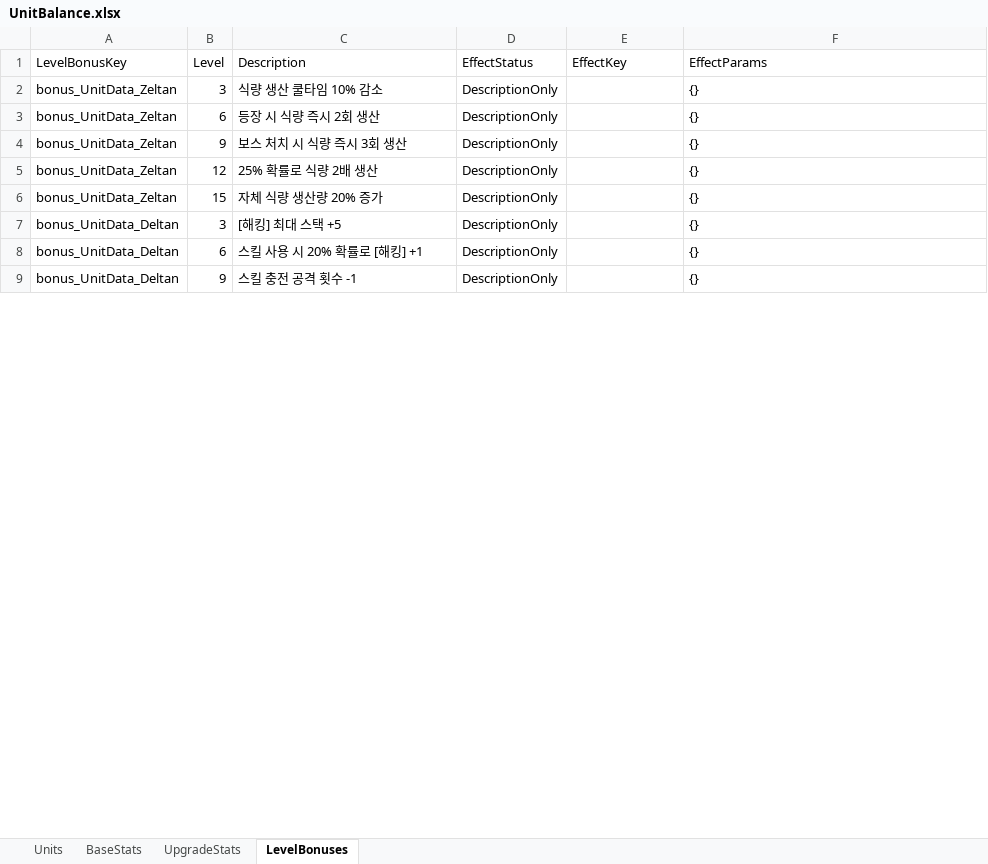
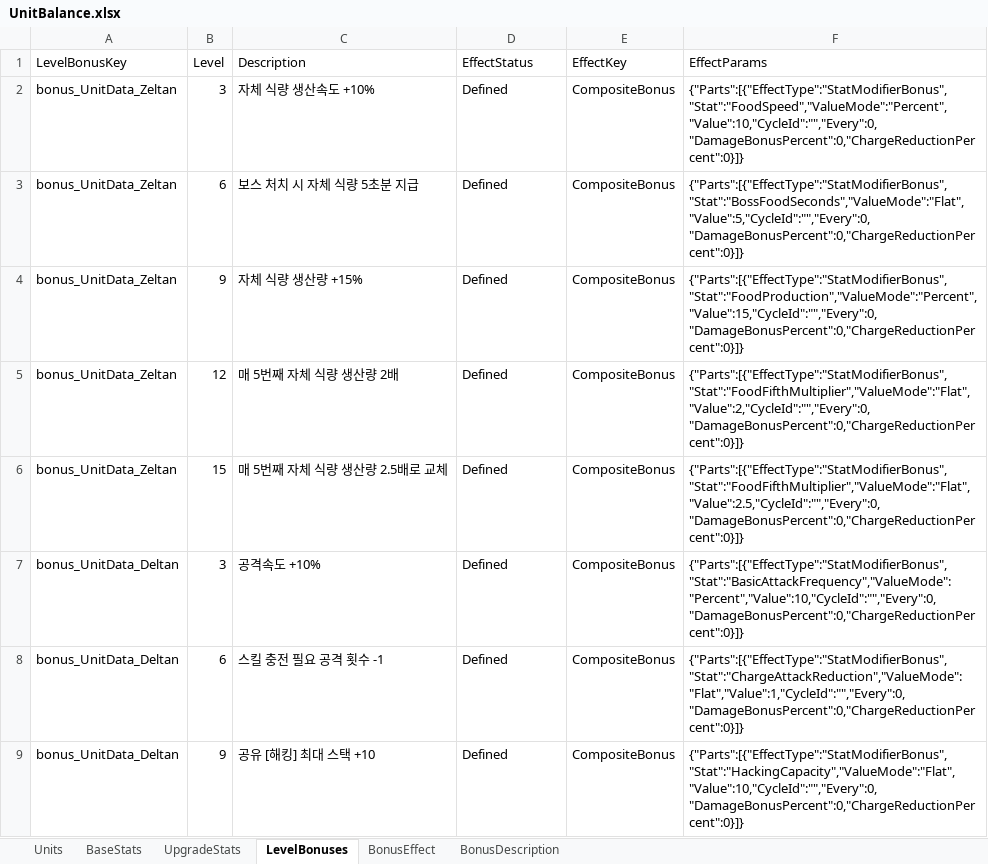
Before and after one commit to HugeChamChi/ProjectGaeGGULDefence, an Excel workbook: tools/planner-studio/app/seeds/UnitBalance.xlsx, sheet LevelBonuses, drawn as a sheet; only a part is shown; values as stored, in another font and other column widths than the file's, no borders; the diff covers the shown part only; the diff names each change by its address in the sheet, - before the commit and + after, or states it on an @@ line.

```diff
--- a/tools/planner-studio/app/seeds/UnitBalance.xlsx (sheet LevelBonuses)
+++ b/tools/planner-studio/app/seeds/UnitBalance.xlsx (sheet LevelBonuses)
+sheet tab: BonusEffect
+sheet tab: BonusDescription
-C2 (Description): 식량 생산 쿨타임 10% 감소
+C2 (Description): 자체 식량 생산속도 +10%
-D2:D9 (EffectStatus): DescriptionOnly
+D2:D9 (EffectStatus): Defined
-E2:E9 (EffectKey): (empty)
+E2:E9 (EffectKey): CompositeBonus
-F2 (EffectParams): {}
+F2 (EffectParams): {"Parts":[{"EffectType":"StatModifierBonus","Stat":"FoodSpeed","ValueMode":"Percent","Value":10,"CycleId":"","Every":0,"DamageBonusPercent":0,"ChargeReductionPercent":0}]}
-C3 (Description): 등장 시 식량 즉시 2회 생산
+C3 (Description): 보스 처치 시 자체 식량 5초분 지급
-F3 (EffectParams): {}
+F3 (EffectParams): {"Parts":[{"EffectType":"StatModifierBonus","Stat":"BossFoodSeconds","ValueMode":"Flat","Value":5,"CycleId":"","Every":0,"DamageBonusPercent":0,"ChargeReductionPercent":0}]}
-C4 (Description): 보스 처치 시 식량 즉시 3회 생산
+C4 (Description): 자체 식량 생산량 +15%
-F4 (EffectParams): {}
+F4 (EffectParams): {"Parts":[{"EffectType":"StatModifierBonus","Stat":"FoodProduction","ValueMode":"Percent","Value":15,"CycleId":"","Every":0,"DamageBonusPercent":0,"ChargeReductionPercent":0}]}
-C5 (Description): 25% 확률로 식량 2배 생산
+C5 (Description): 매 5번째 자체 식량 생산량 2배
-F5 (EffectParams): {}
+F5 (EffectParams): {"Parts":[{"EffectType":"StatModifierBonus","Stat":"FoodFifthMultiplier","ValueMode":"Flat","Value":2,"CycleId":"","Every":0,"DamageBonusPercent":0,"ChargeReductionPercent":0}]}
-C6 (Description): 자체 식량 생산량 20% 증가
+C6 (Description): 매 5번째 자체 식량 생산량 2.5배로 교체
-F6 (EffectParams): {}
+F6 (EffectParams): {"Parts":[{"EffectType":"StatModifierBonus","Stat":"FoodFifthMultiplier","ValueMode":"Flat","Value":2.5,"CycleId":"","Every":0,"DamageBonusPercent":0,"ChargeReductionPercent":0}]}
-C7 (Description): [해킹] 최대 스택 +5
+C7 (Description): 공격속도 +10%
-F7 (EffectParams): {}
+F7 (EffectParams): {"Parts":[{"EffectType":"StatModifierBonus","Stat":"BasicAttackFrequency","ValueMode":"Percent","Value":10,"CycleId":"","Every":0,"DamageBonusPercent":0,"ChargeReductionPercent":0}]}
-C8 (Description): 스킬 사용 시 20% 확률로 [해킹] +1
+C8 (Description): 스킬 충전 필요 공격 횟수 -1
-F8 (EffectParams): {}
+F8 (EffectParams): {"Parts":[{"EffectType":"StatModifierBonus","Stat":"ChargeAttackReduction","ValueMode":"Flat","Value":1,"CycleId":"","Every":0,"DamageBonusPercent":0,"ChargeReductionPercent":0}]}
-C9 (Description): 스킬 충전 공격 횟수 -1
+C9 (Description): 공유 [해킹] 최대 스택 +10
-F9 (EffectParams): {}
+F9 (EffectParams): {"Parts":[{"EffectType":"StatModifierBonus","Stat":"HackingCapacity","ValueMode":"Flat","Value":10,"CycleId":"","Every":0,"DamageBonusPercent":0,"ChargeReductionPercent":0}]}
```
Also changed, not shown: 86 edited cells elsewhere in this sheet, 39 other files.
